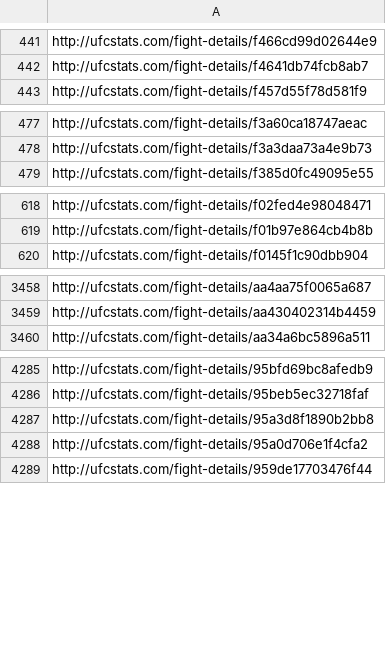
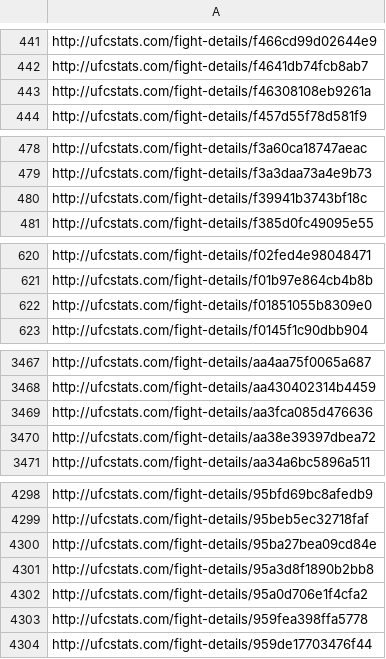
Before and after one commit to steventanyang/ufcraxV2, a CSV file: python/data/fights.csv, drawn as a sheet; only a part is shown, gaps mark what is left out; the diff covers the shown part only.

```diff
--- a/python/data/fights.csv
+++ b/python/data/fights.csv
@@ -442,2 +442,3 @@ http://ufcstats.com/fight-details/f466cd99d02644e9
 http://ufcstats.com/fight-details/f4641db74fcb8ab7
+http://ufcstats.com/fight-details/f46308108eb9261a
 http://ufcstats.com/fight-details/f457d55f78d581f9
@@ -478,2 +479,3 @@ http://ufcstats.com/fight-details/f3a60ca18747aeac
 http://ufcstats.com/fight-details/f3a3daa73a4e9b73
+http://ufcstats.com/fight-details/f39941b3743bf18c
 http://ufcstats.com/fight-details/f385d0fc49095e55
@@ -619,2 +621,3 @@ http://ufcstats.com/fight-details/f02fed4e98048471
 http://ufcstats.com/fight-details/f01b97e864cb4b8b
+http://ufcstats.com/fight-details/f01851055b8309e0
 http://ufcstats.com/fight-details/f0145f1c90dbb904
@@ -3459,2 +3468,4 @@ http://ufcstats.com/fight-details/aa4aa75f0065a687
 http://ufcstats.com/fight-details/aa430402314b4459
+http://ufcstats.com/fight-details/aa3fca085d476636
+http://ufcstats.com/fight-details/aa38e39397dbea72
 http://ufcstats.com/fight-details/aa34a6bc5896a511
@@ -4286,4 +4299,6 @@ http://ufcstats.com/fight-details/95bfd69bc8afedb9
 http://ufcstats.com/fight-details/95beb5ec32718faf
+http://ufcstats.com/fight-details/95ba27bea09cd84e
 http://ufcstats.com/fight-details/95a3d8f1890b2bb8
 http://ufcstats.com/fight-details/95a0d706e1f4cfa2
+http://ufcstats.com/fight-details/959fea398ffa5778
 http://ufcstats.com/fight-details/959de17703476f44
```
Also changed, not shown: 20 added rows elsewhere in this file, data/final_values.csv, python/results/all_fights.csv, 14 other files.
